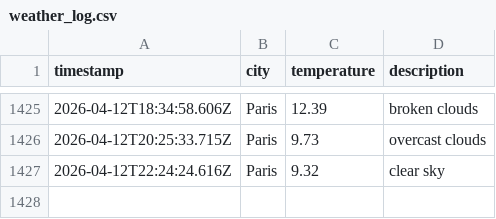
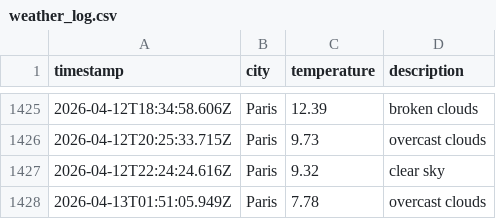
Before and after one commit to LeanneCodes/weather-ops, a CSV file: data/weather_log.csv, drawn as a sheet; only a part is shown, gaps mark what is left out; the diff names each change by its address in the sheet, - before the commit and + after, or states it on an @@ line.

```diff
--- a/data/weather_log.csv
+++ b/data/weather_log.csv
+row 1428: 2026-04-13T01:51:05.949Z | Paris | 7.78 | overcast clouds
```
Also changed, not shown: 1 other file.
